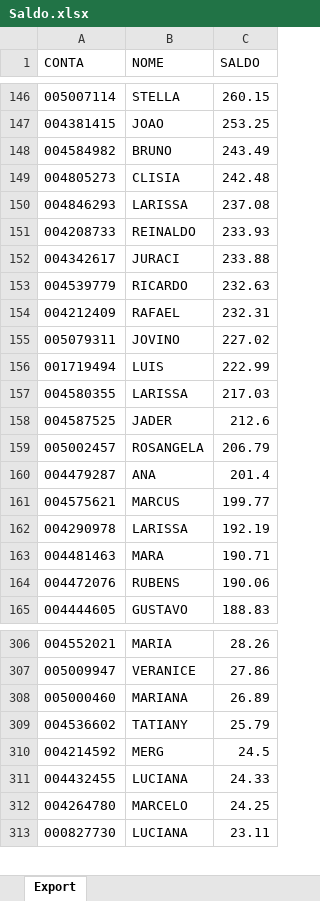
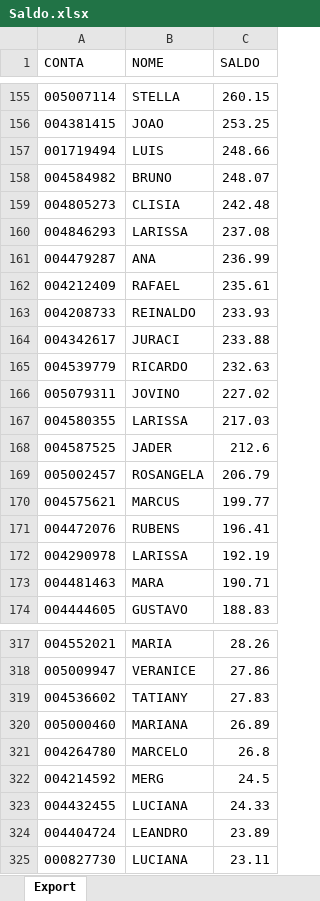
Before and after one commit to lauroteles/Mesa_de_opera-es, an Excel workbook: Saldo.xlsx, sheet Export, drawn as a sheet; only a part is shown, gaps mark what is left out; values as stored, in another font and other column widths than the file's, no borders; removed rows and columns are numbered as before the commit, all else as after; the diff covers the shown part only; the diff names each change by its address in the sheet, - before the commit and + after, or states it on an @@ line.

```diff
--- a/Saldo.xlsx (sheet Export)
+++ b/Saldo.xlsx (sheet Export)
+row 157: 001719494 | LUIS | 248.66
-C158 (SALDO): 243.49
+C158 (SALDO): 248.07
+row 161: 004479287 | ANA | 236.99
+row 162: 004212409 | RAFAEL | 235.61
-row 154: 004212409 | RAFAEL | 232.31
-row 156: 001719494 | LUIS | 222.99
-row 160: 004479287 | ANA | 201.4
+row 171: 004472076 | RUBENS | 196.41
-row 164: 004472076 | RUBENS | 190.06
+row 319: 004536602 | TATIANY | 27.83
-row 309: 004536602 | TATIANY | 25.79
+row 321: 004264780 | MARCELO | 26.8
-row 312: 004264780 | MARCELO | 24.25
+row 324: 004404724 | LEANDRO | 23.89
```
Also changed, not shown: 55 added rows, 44 removed rows and 4 edited cells elsewhere in this sheet, PL Total.xlsx, 1 other file.
